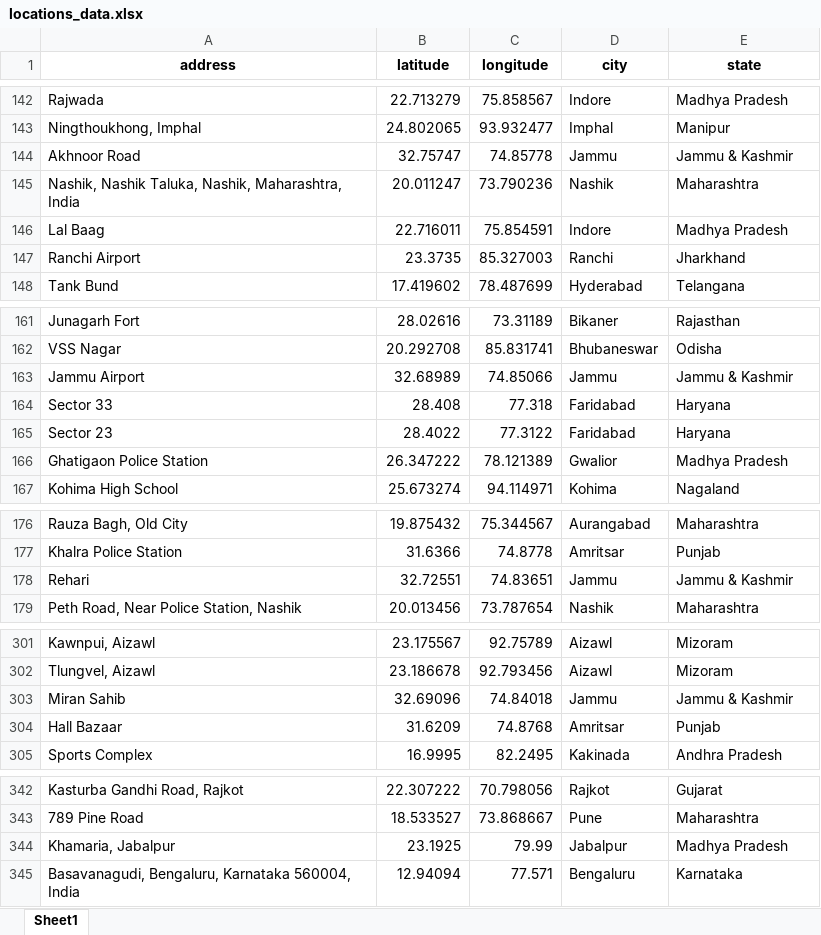
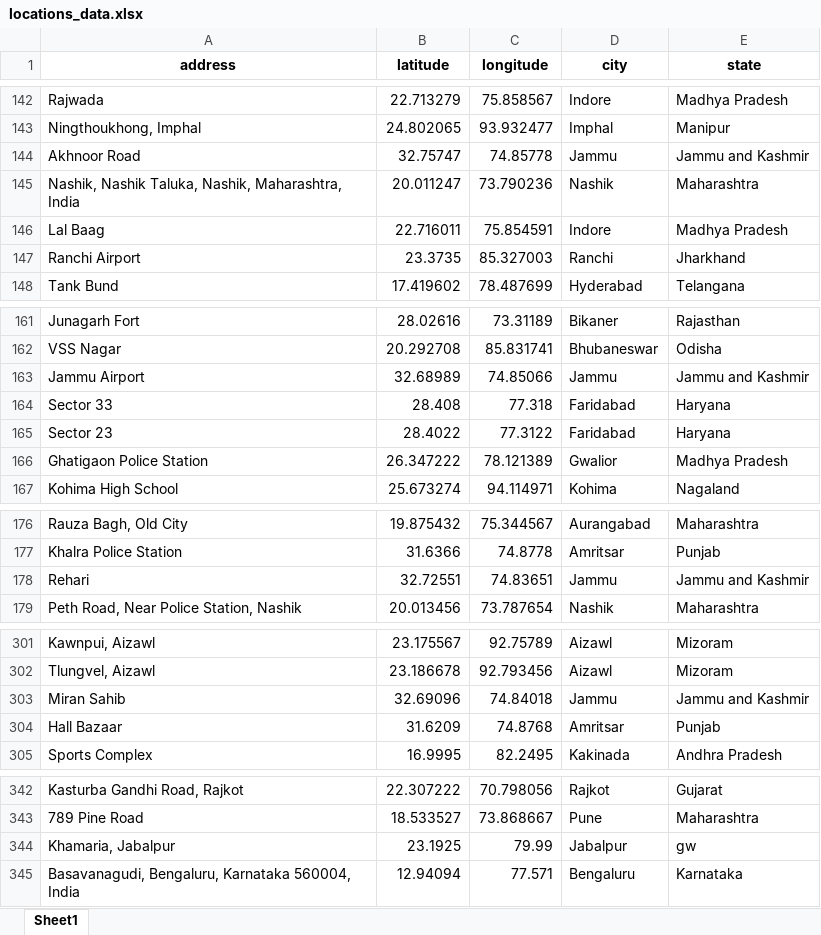
Before and after one commit to PranjalKumar09/Deep_Learning, an Excel workbook: Files/locations_data.xlsx, sheet Sheet1, drawn as a sheet; only a part is shown, gaps mark what is left out; values as stored, in another font and other column widths than the file's, no borders; the diff covers the shown part only; the diff names each change by its address in the sheet, - before the commit and + after, or states it on an @@ line.

```diff
--- a/Files/locations_data.xlsx (sheet Sheet1)
+++ b/Files/locations_data.xlsx (sheet Sheet1)
-E144 (state): Jammu & Kashmir
+E144 (state): Jammu and Kashmir
-E163 (state): Jammu & Kashmir
+E163 (state): Jammu and Kashmir
-E178 (state): Jammu & Kashmir
+E178 (state): Jammu and Kashmir
-E303 (state): Jammu & Kashmir
+E303 (state): Jammu and Kashmir
-E344 (state): Madhya Pradesh
+E344 (state): gw
```
Also changed, not shown: 205 added rows and 18 edited cells elsewhere in this sheet, 1 other file.
